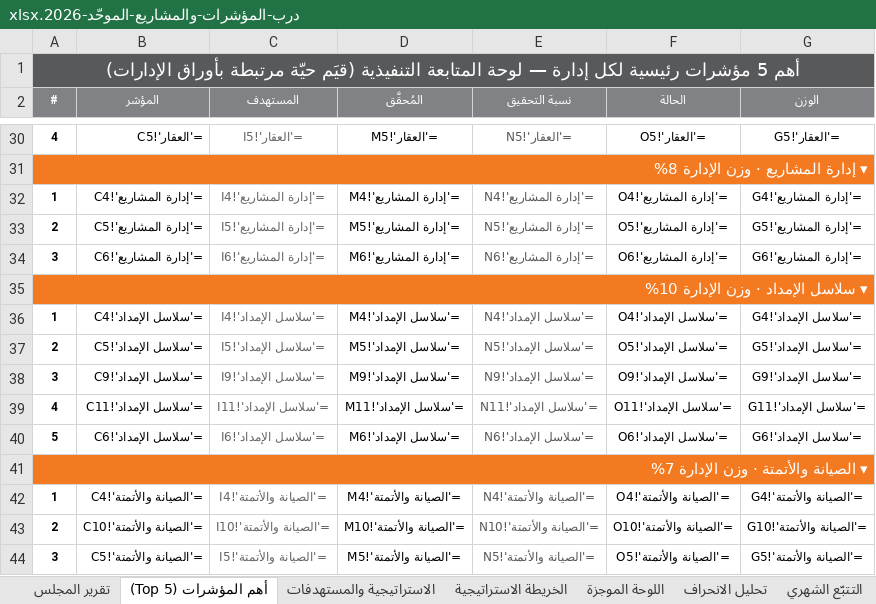
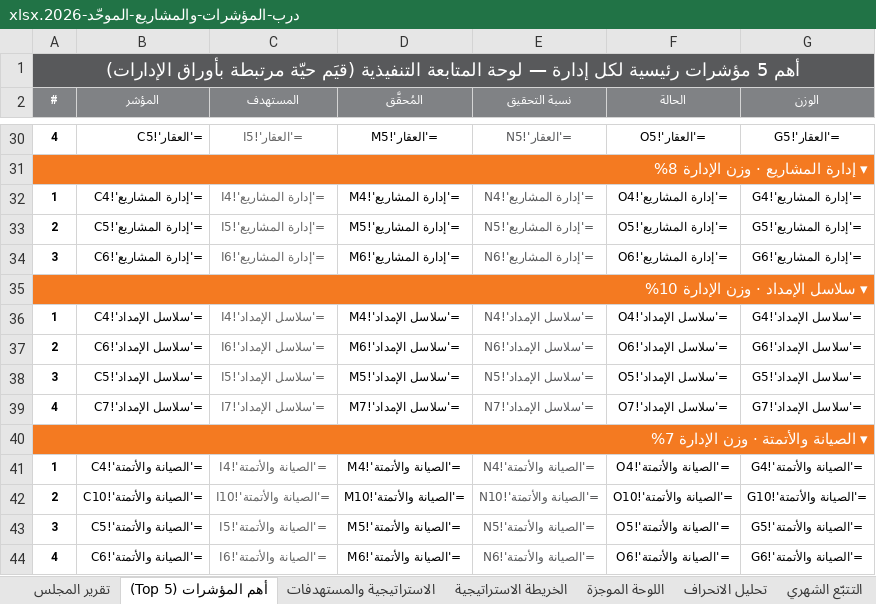
Before and after one commit to darbstations/khadija, an Excel workbook: درب-المؤشرات-والمشاريع-الموحّد-2026.xlsx, sheet أهم المؤشرات (Top 5), drawn as a sheet; only a part is shown, gaps mark what is left out; the shorter side is filled out with more unchanged rows; values as stored, in another font and other column widths than the file's, no borders; formulas without a stored value are shown as written; removed rows and columns are numbered as before the commit, all else as after; the diff names each change by its address in the sheet, - before the commit and + after, or states it on an @@ line.

```diff
--- a/درب-المؤشرات-والمشاريع-الموحّد-2026.xlsx (sheet أهم المؤشرات (Top 5))
+++ b/درب-المؤشرات-والمشاريع-الموحّد-2026.xlsx (sheet أهم المؤشرات (Top 5))
+row 37: 2 | ='سلاسل الإمداد'!C6 | ='سلاسل الإمداد'!I6 | ='سلاسل الإمداد'!M6 | ='سلاسل الإمداد'!N6 | ='سلاسل الإمداد'!O6 | ='سلاسل الإمداد'!G6
-A38 (#): 2
+A38 (#): 3
-row 38: 3 | ='سلاسل الإمداد'!C9 | ='سلاسل الإمداد'!I9 | ='سلاسل الإمداد'!M9 | ='سلاسل الإمداد'!N9 | ='سلاسل الإمداد'!O9 | ='سلاسل الإمداد'!G9
-B39 (المؤشر): ='سلاسل الإمداد'!C11
+B39 (المؤشر): ='سلاسل الإمداد'!C7
-C39 (المستهدف): ='سلاسل الإمداد'!I11
+C39 (المستهدف): ='سلاسل الإمداد'!I7
-D39 (المُحقَّق): ='سلاسل الإمداد'!M11
+D39 (المُحقَّق): ='سلاسل الإمداد'!M7
-E39 (نسبة التحقيق): ='سلاسل الإمداد'!N11
+E39 (نسبة التحقيق): ='سلاسل الإمداد'!N7
-F39 (الحالة): ='سلاسل الإمداد'!O11
+F39 (الحالة): ='سلاسل الإمداد'!O7
-G39 (الوزن): ='سلاسل الإمداد'!G11
+G39 (الوزن): ='سلاسل الإمداد'!G7
-row 40: 5 | ='سلاسل الإمداد'!C6 | ='سلاسل الإمداد'!I6 | ='سلاسل الإمداد'!M6 | ='سلاسل الإمداد'!N6 | ='سلاسل الإمداد'!O6 | ='سلاسل الإمداد'!G6
```
Also changed, not shown: sheet التتبّع الشهري, sheet سلاسل الإمداد, sheet تحليل الانحراف, sheet بطاقة تعريف المؤشرات, sheet الاستراتيجية والمستهدفات, sheet اللوحة الموجزة, 3 more sheets, hidden cells, 1 other file.
